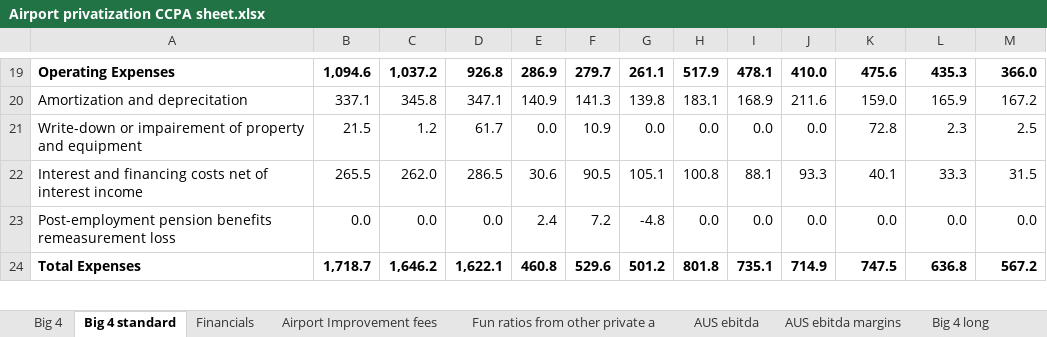
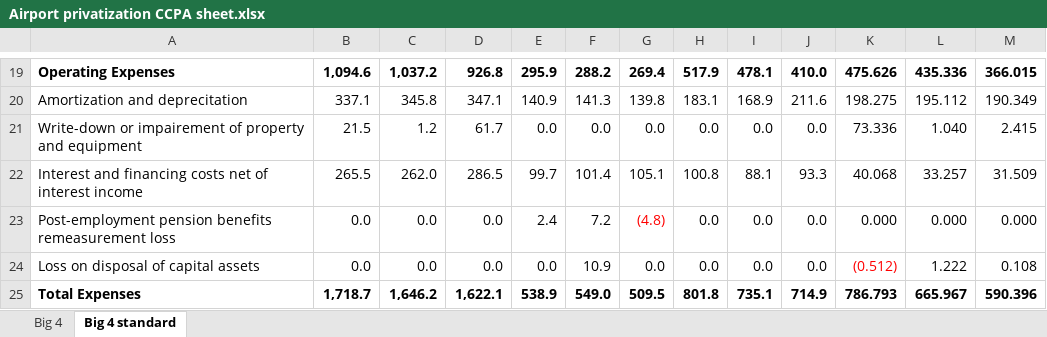
Before and after one commit to rromard/airports, an Excel workbook: preserved_data/Airport privatization CCPA sheet.xlsx, sheet Big 4 standard, drawn as a sheet; only a part is shown, gaps mark what is left out; values as stored, in another font and other column widths than the file's, no borders; addresses are those after the commit; the diff covers the shown part only; the diff names each change by its address in the sheet, - before the commit and + after, or states it on an @@ line.

```diff
--- a/preserved_data/Airport privatization CCPA sheet.xlsx (sheet Big 4 standard)
+++ b/preserved_data/Airport privatization CCPA sheet.xlsx (sheet Big 4 standard)
-sheet tab: Financials
-sheet tab: Airport Improvement fees
-sheet tab: Fun ratios from other private a
-sheet tab: AUS ebitda
-sheet tab: AUS ebitda margins
-sheet tab: Big 4 long
-E19: 286.9
+E19: 295.9
-F19: 279.7
+F19: 288.2
-G19: 261.1
+G19: 269.4
-K19: 475.6
+K19: 475.626
-L19: 435.3
+L19: 435.336
-M19: 366.0
+M19: 366.015
-K20: 159.0
+K20: 198.275
-L20: 165.9
+L20: 195.112
-M20: 167.2
+M20: 190.349
-F21: 10.9
+F21: 0.0
-K21: 72.8
+K21: 73.336
-L21: 2.3
+L21: 1.040
-M21: 2.5
+M21: 2.415
-E22: 30.6
+E22: 99.7
-F22: 90.5
+F22: 101.4
-K22: 40.1
+K22: 40.068
-L22: 33.3
+L22: 33.257
-M22: 31.5
+M22: 31.509
-G23: -4.8
+G23: (4.8)
-G23 text colour: black
+G23 text colour: #FF0000
-K23: 0.0
+K23: 0.000
-L23: 0.0
+L23: 0.000
-M23: 0.0
+M23: 0.000
+row 24: Loss on disposal of capital assets | 0.0 | 0.0 | 0.0 | 0.0 | 10.9 | 0.0 | 0.0 | 0.0 | 0.0 | (0.512) | 1.222 | 0.108
-E25: 460.8
+E25: 538.9
-F25: 529.6
+F25: 549.0
-G25: 501.2
+G25: 509.5
-K25: 747.5
+K25: 786.793
-L25: 636.8
+L25: 665.967
-M25: 567.2
+M25: 590.396
```
Also changed, not shown: 16 added rows, 68 edited cells and cell formats elsewhere in this sheet, sheet Big 4, formulas that keep their value, charts or pictures.
